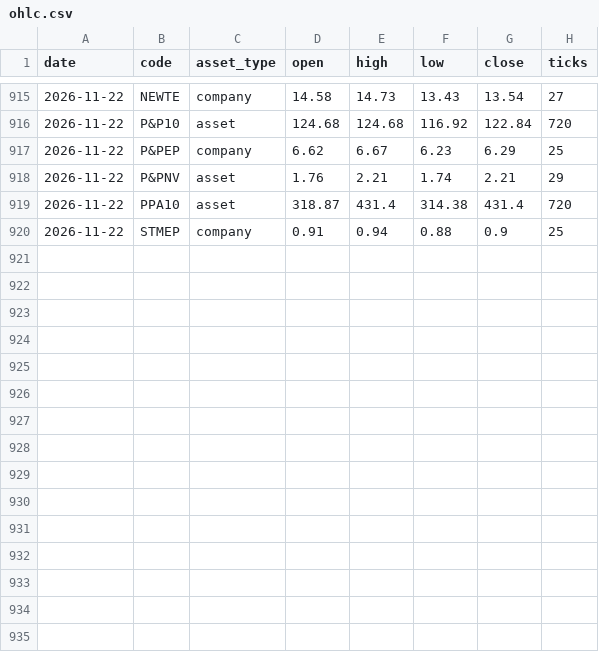
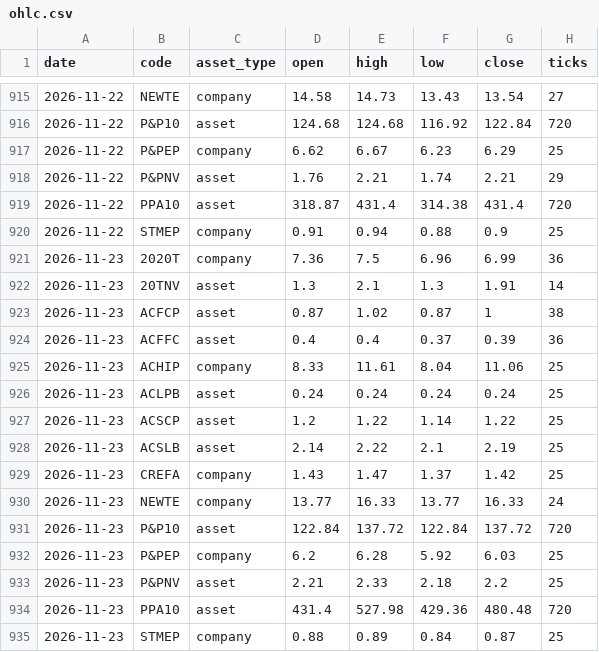
Before and after one commit to CNAinput/dailydumps, a CSV file: daily/ohlc.csv, drawn as a sheet; only a part is shown, gaps mark what is left out.

```diff
--- a/daily/ohlc.csv
+++ b/daily/ohlc.csv
@@ -920 +920,16 @@ date,code,asset_type,open,high,low,close,ticks
 2026-11-22,STMEP,company,0.91,0.94,0.88,0.9,25
+2026-11-23,2020T,company,7.36,7.5,6.96,6.99,36
+2026-11-23,20TNV,asset,1.3,2.1,1.3,1.91,14
+2026-11-23,ACFCP,asset,0.87,1.02,0.87,1,38
+2026-11-23,ACFFC,asset,0.4,0.4,0.37,0.39,36
+2026-11-23,ACHIP,company,8.33,11.61,8.04,11.06,25
+2026-11-23,ACLPB,asset,0.24,0.24,0.24,0.24,25
+2026-11-23,ACSCP,asset,1.2,1.22,1.14,1.22,25
+2026-11-23,ACSLB,asset,2.14,2.22,2.1,2.19,25
+2026-11-23,CREFA,company,1.43,1.47,1.37,1.42,25
+2026-11-23,NEWTE,company,13.77,16.33,13.77,16.33,24
+2026-11-23,P&P10,asset,122.84,137.72,122.84,137.72,720
+2026-11-23,P&PEP,company,6.2,6.28,5.92,6.03,25
+2026-11-23,P&PNV,asset,2.21,2.33,2.18,2.2,25
+2026-11-23,PPA10,asset,431.4,527.98,429.36,480.48,720
+2026-11-23,STMEP,company,0.88,0.89,0.84,0.87,25
```
Also changed, not shown: daily/ohlc_adjusted.csv, 9 other files.
